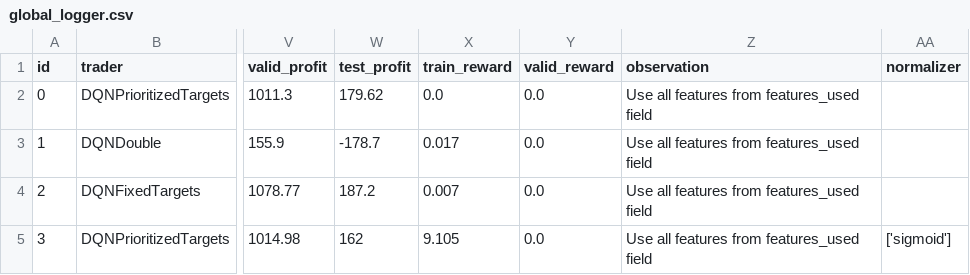
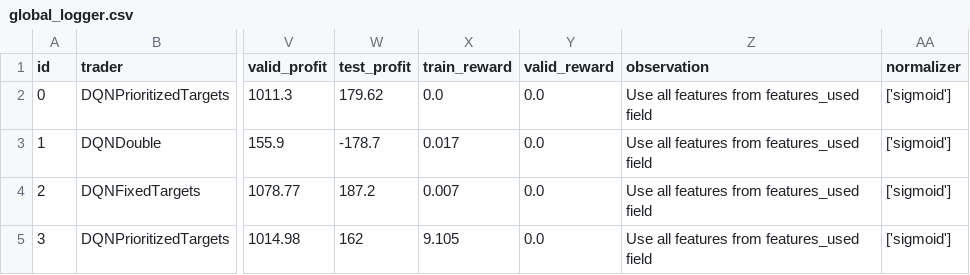
Before and after one commit to andeceneu4more/rl-stoks-pick, a CSV file: logs/andreim/stage-0/global_logger.csv, drawn as a sheet; only a part is shown, gaps mark what is left out; the diff names each change by its address in the sheet, - before the commit and + after, or states it on an @@ line.

Commit message:
added dueling estimators and few updates

```diff
--- a/logs/andreim/stage-0/global_logger.csv
+++ b/logs/andreim/stage-0/global_logger.csv
-AA2:AA4 (normalizer): (empty)
+AA2:AA4 (normalizer): ['sigmoid']
```
Also changed, not shown: 3 other files.
